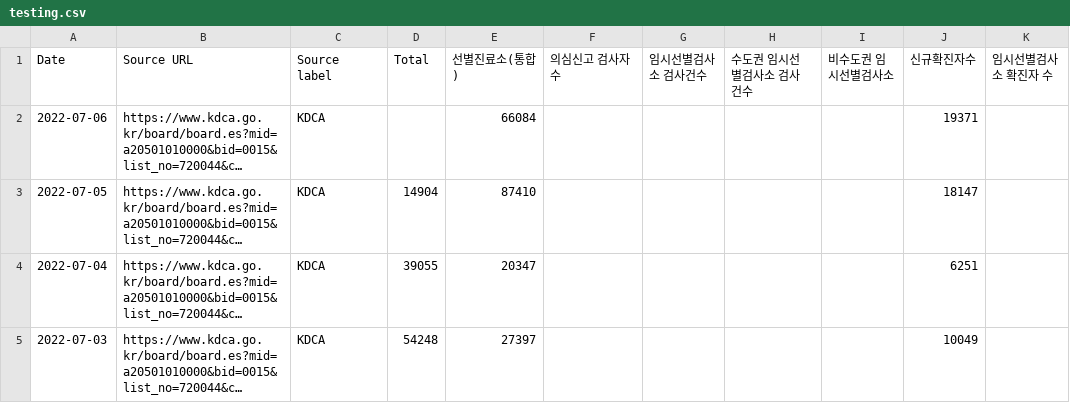
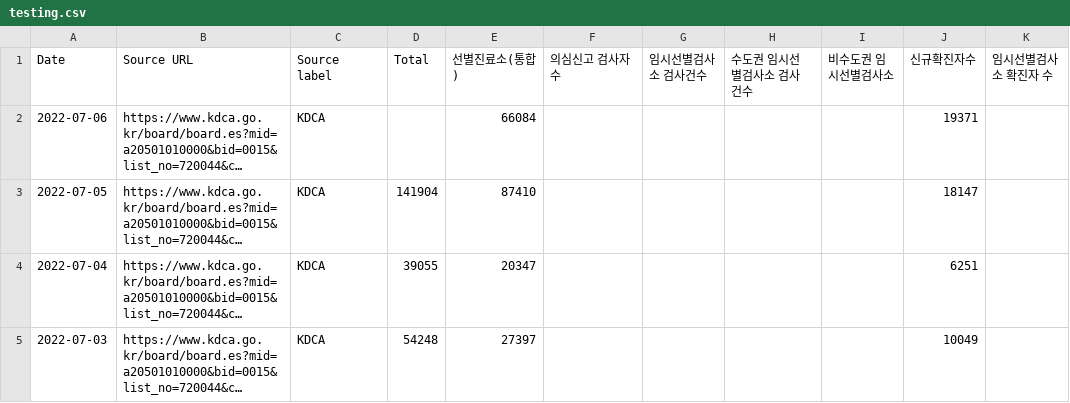
Before and after one commit to WWolf/korea-covid19-hosp-data, a CSV file: testing.csv, drawn as a sheet; only a part is shown; long unchanged cells end in …; the diff names each change by its address in the sheet, - before the commit and + after, or states it on an @@ line.

Commit message:
Update testing.csv
Typo fix

```diff
--- a/testing.csv
+++ b/testing.csv
-D3 (Total): 14904
+D3 (Total): 141904
```
